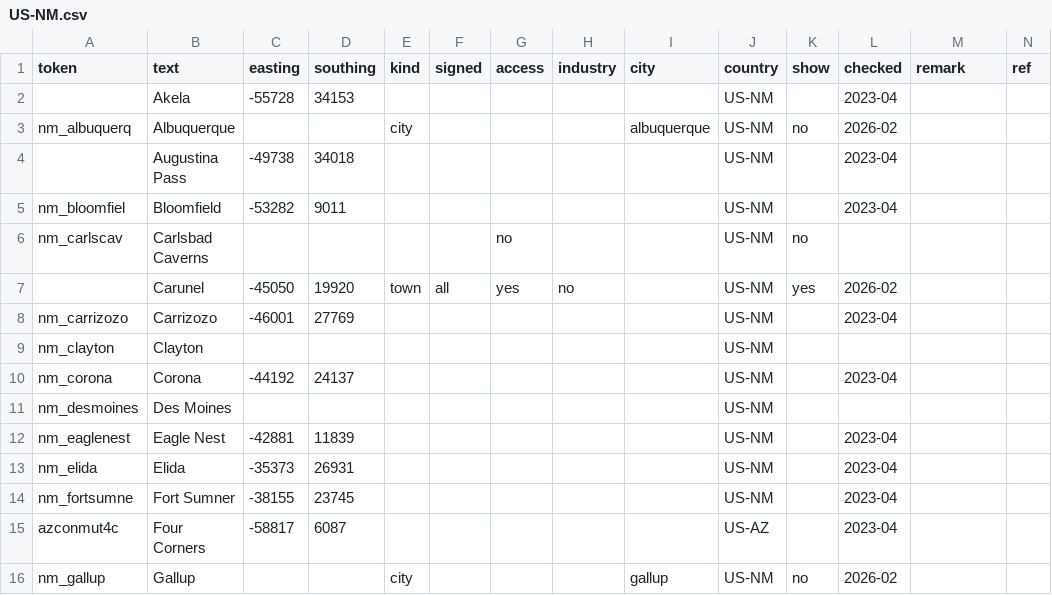
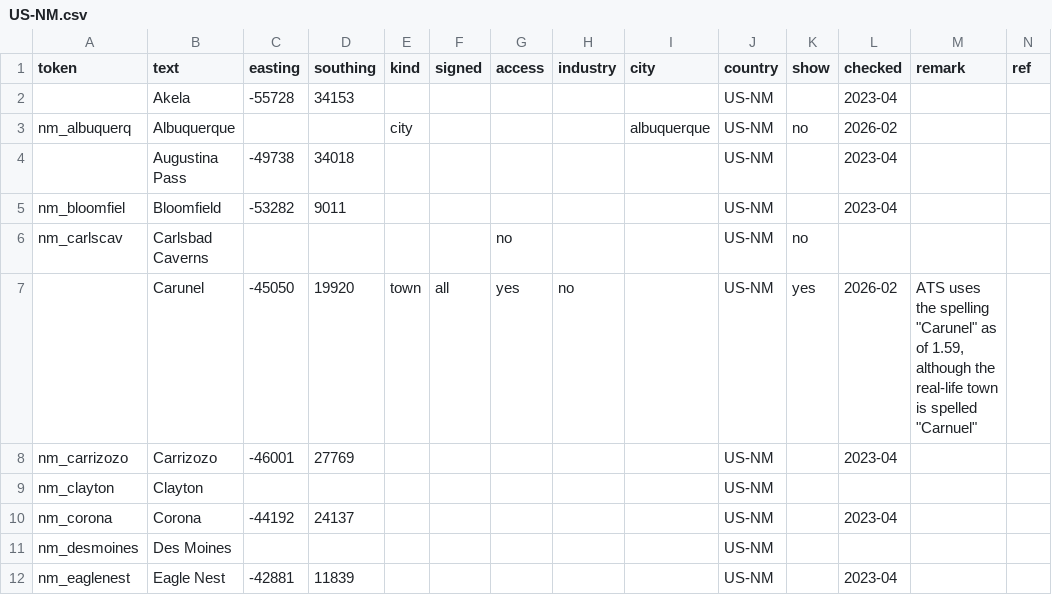
Before and after one commit to nautofon/ats-towns, a CSV file: US/US-NM.csv, drawn as a sheet; only a part is shown; the shorter side is filled out with more unchanged rows.

```diff
--- a/US/US-NM.csv
+++ b/US/US-NM.csv
@@ -6,3 +6,3 @@ nm_bloomfiel,Bloomfield,-53282,9011,,,,,,US-NM,,2023-04,,
 nm_carlscav,Carlsbad Caverns,,,,,no,,,US-NM,no,,,
-,Carunel,-45050,19920,town,all,yes,no,,US-NM,yes,2026-02,,
+,Carunel,-45050,19920,town,all,yes,no,,US-NM,yes,2026-02,"ATS uses the spelling ""Carunel"" as of 1.59, although the real-life town is spelled ""Carnuel""",
 nm_carrizozo,Carrizozo,-46001,27769,,,,,,US-NM,,2023-04,,
```
Also changed, not shown: US/US-MO.csv, US/US-NV.csv, 2 other files.
